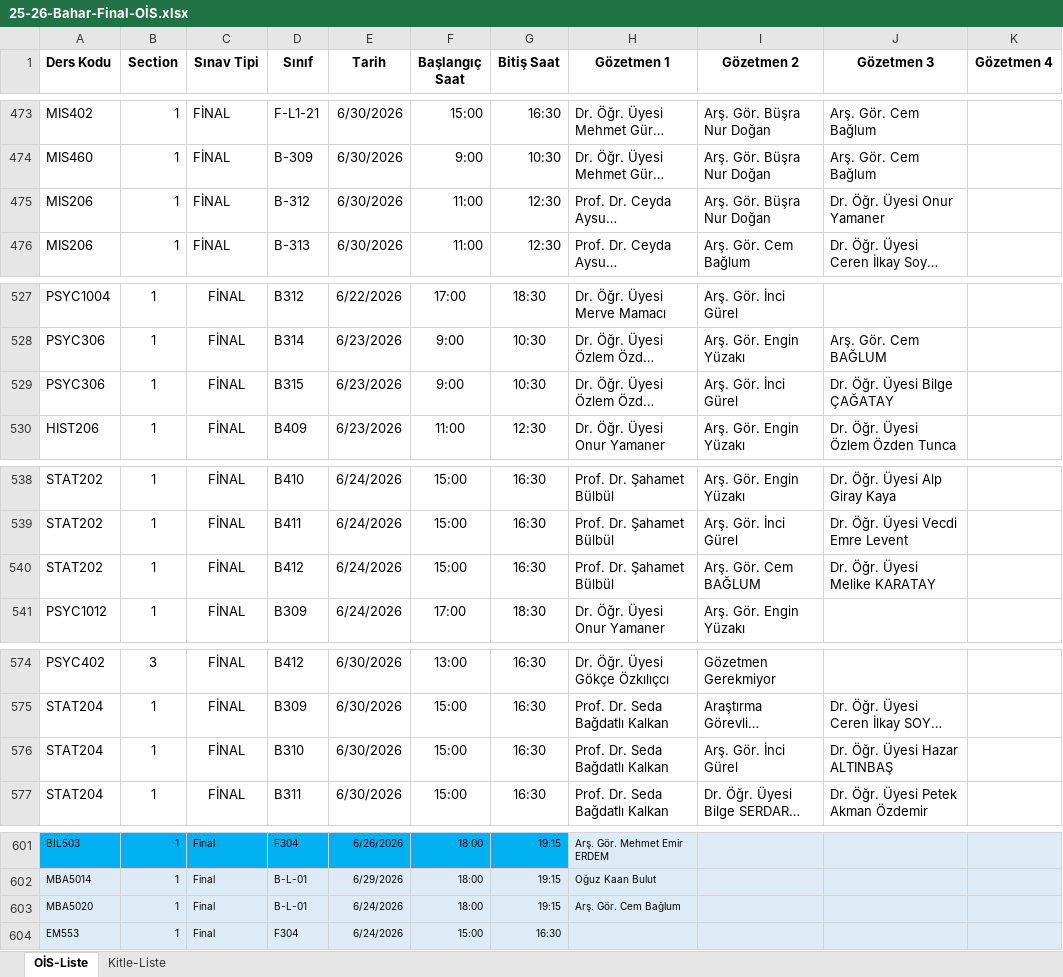
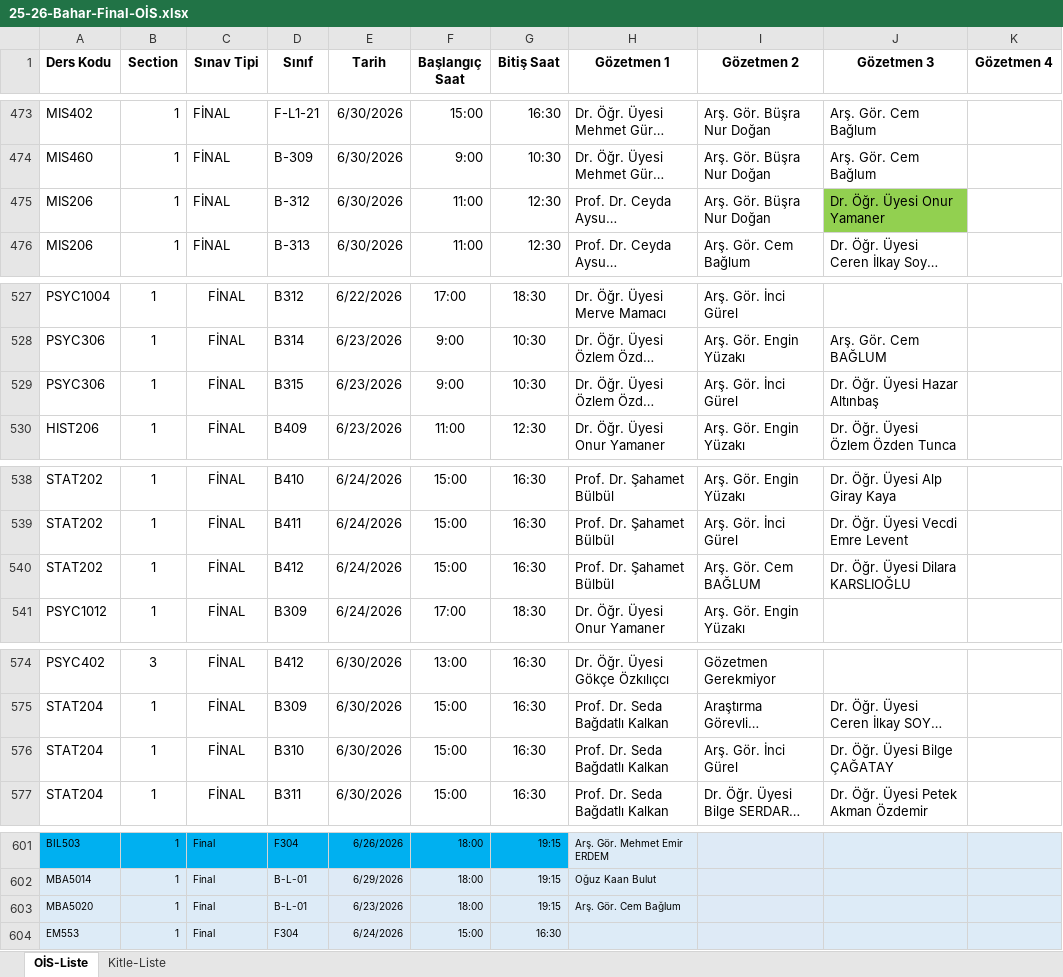
Before and after one commit to cembglm/2025-2026-vize-gozetmenlik, an Excel workbook: 25-26-Bahar-Final-OİS.xlsx, sheet OİS-Liste, drawn as a sheet; only a part is shown, gaps mark what is left out; long unchanged cells end in …; values as stored, in another font and other column widths than the file's, no borders; the diff covers the shown part only; the diff names each change by its address in the sheet, - before the commit and + after, or states it on an @@ line.

```diff
--- a/25-26-Bahar-Final-OİS.xlsx (sheet OİS-Liste)
+++ b/25-26-Bahar-Final-OİS.xlsx (sheet OİS-Liste)
-J475 fill: none
+J475 fill: #92D050
-J529 (Gözetmen 3): Dr. Öğr. Üyesi Bilge ÇAĞATAY
+J529 (Gözetmen 3): Dr. Öğr. Üyesi Hazar Altınbaş
-J540 (Gözetmen 3): Dr. Öğr. Üyesi Melike KARATAY
+J540 (Gözetmen 3): Dr. Öğr. Üyesi Dilara KARSLIOĞLU
-J576 (Gözetmen 3): Dr. Öğr. Üyesi Hazar ALTINBAŞ
+J576 (Gözetmen 3): Dr. Öğr. Üyesi Bilge ÇAĞATAY
-E603 (Tarih): 6/24/2026
+E603 (Tarih): 6/23/2026
```
Also changed, not shown: 11 edited cells and cell formats elsewhere in this sheet.
